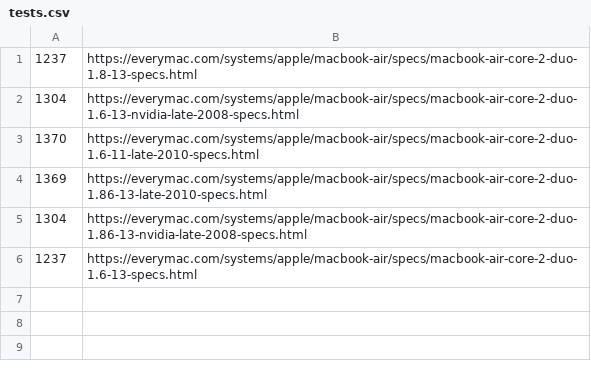
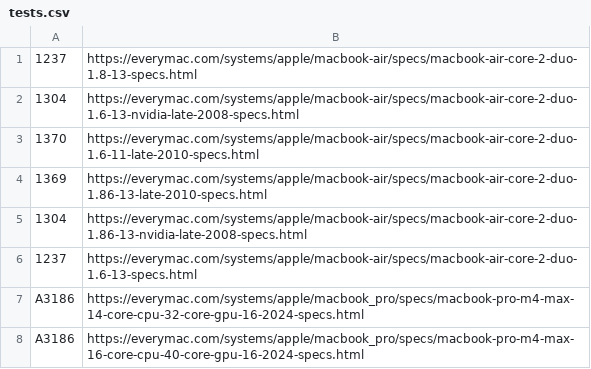
Before and after one commit to auguwar/FrescoScraper, a CSV file: tests.csv, drawn as a sheet.

```diff
--- a/tests.csv
+++ b/tests.csv
@@ -6 +6,3 @@
 1237,https://everymac.com/systems/apple/macbook-air/specs/macbook-air-core-2-duo-1.6-13-specs.html
+A3186,https://everymac.com/systems/apple/macbook_pro/specs/macbook-pro-m4-max-14-core-cpu-32-core-gpu-16-2024-specs.html
+A3186,https://everymac.com/systems/apple/macbook_pro/specs/macbook-pro-m4-max-16-core-cpu-40-core-gpu-16-2024-specs.html
```
Also changed, not shown: tests3.csv, 1 other file.
